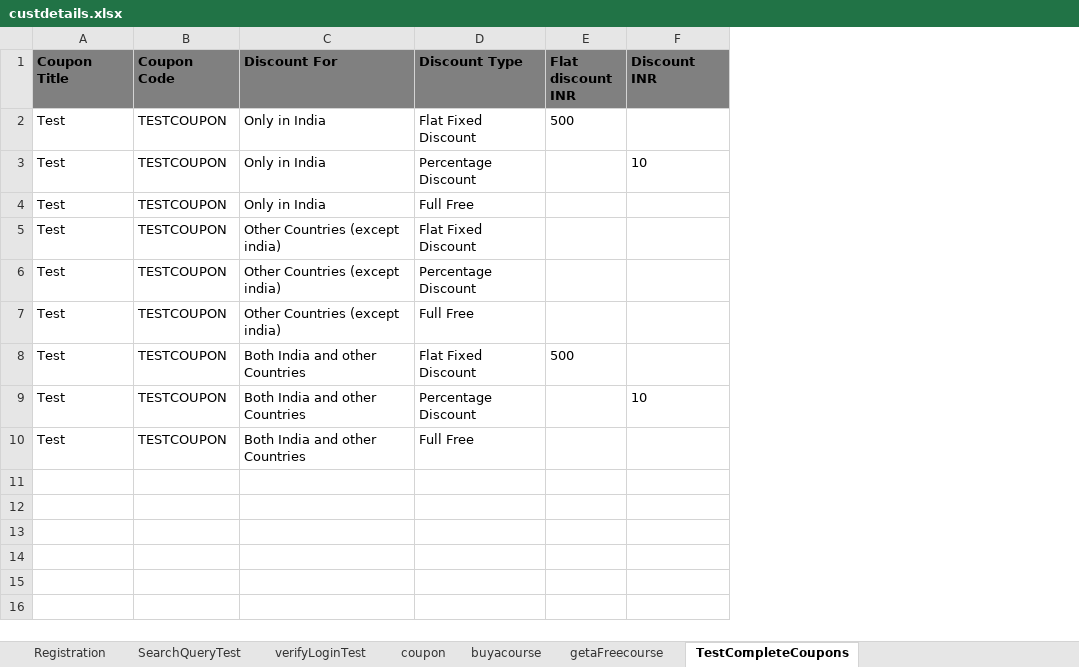
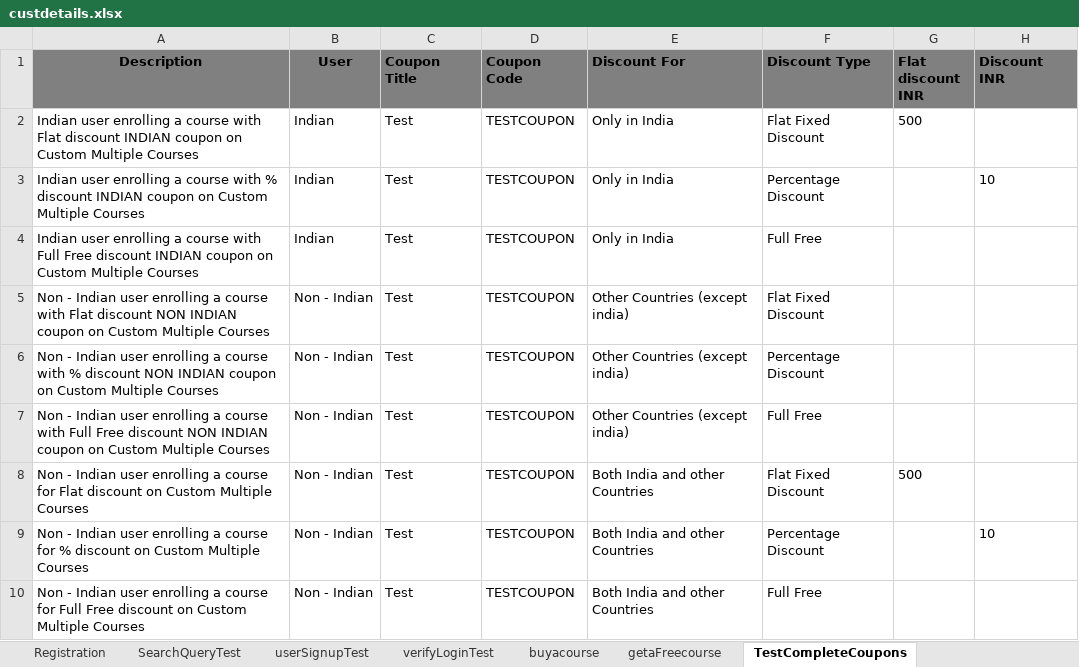
Before and after one commit to anudeepkota5/SparkDatabox-TestAutomation, an Excel workbook: src/main/resources/custdetails.xlsx, sheet TestCompleteCoupons, drawn as a sheet; only a part is shown; values as stored, in another font and other column widths than the file's, no borders; the diff names each change by its address in the sheet, - before the commit and + after, or states it on an @@ line.

```diff
--- a/src/main/resources/custdetails.xlsx (sheet TestCompleteCoupons)
+++ b/src/main/resources/custdetails.xlsx (sheet TestCompleteCoupons)
-sheet tab: coupon
+sheet tab: userSignupTest
+column A (Description), rows 2-10: Indian user enrolling a course with Flat discount INDIAN coupon on Custom Multiple Courses | Indian user enrolling a course with % discount INDIAN coupon on Custom Multiple Courses | Indian user enrolling a course with Full Free discount INDIAN coupon on Custom Multiple Courses | Non - Indian user enrolling a course with Flat discount NON INDIAN coupon on Custom Multiple Courses | Non - Indian user enrolling a course with % discount NON INDIAN coupon on Custom Multiple Courses | Non - Indian user enrolling a course with Full Free discount NON INDIAN coupon on Custom Multiple Courses | Non - Indian user enrolling a course for Flat discount on Custom Multiple Courses | Non - Indian user enrolling a course for % discount on Custom Multiple Courses | Non - Indian user enrolling a course for Full Free discount on Custom Multiple Courses
+column B (User), rows 2-10: Indian | Indian | Indian | Non - Indian | Non - Indian | Non - Indian | Non - Indian | Non - Indian | Non - Indian
```
Also changed, not shown: sheet buyacourse, sheet getaFreecourse, sheet verifyLoginTest, sheet SearchQueryTest, 14 other files.
